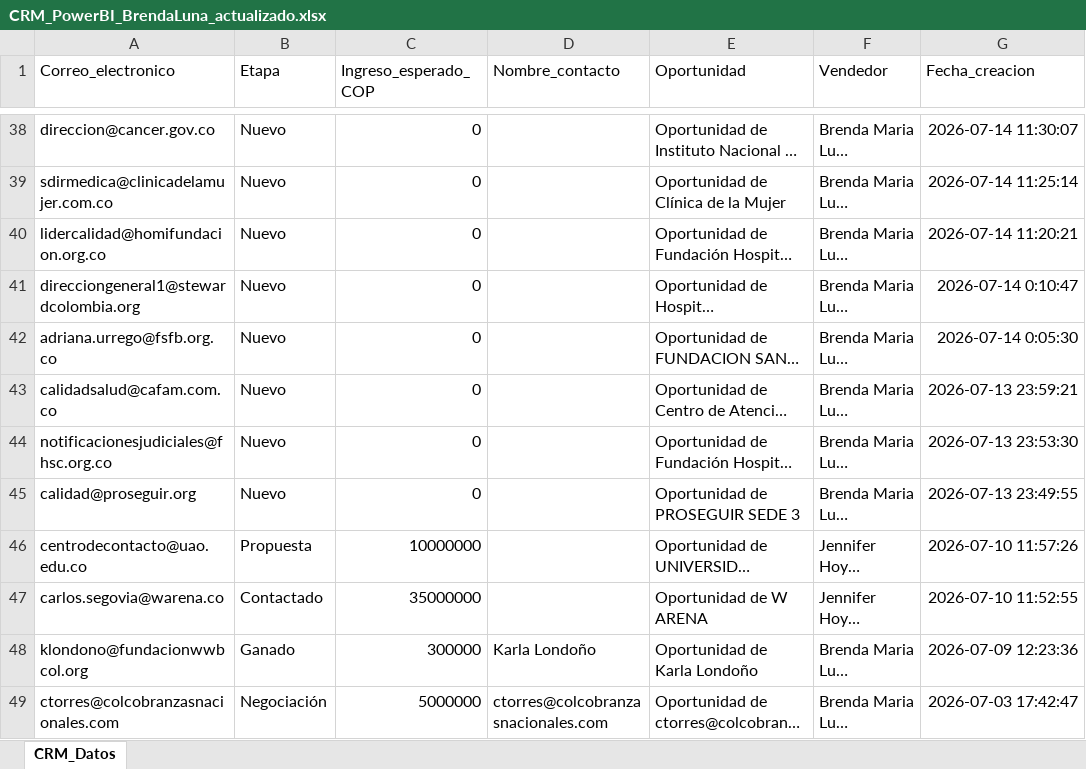
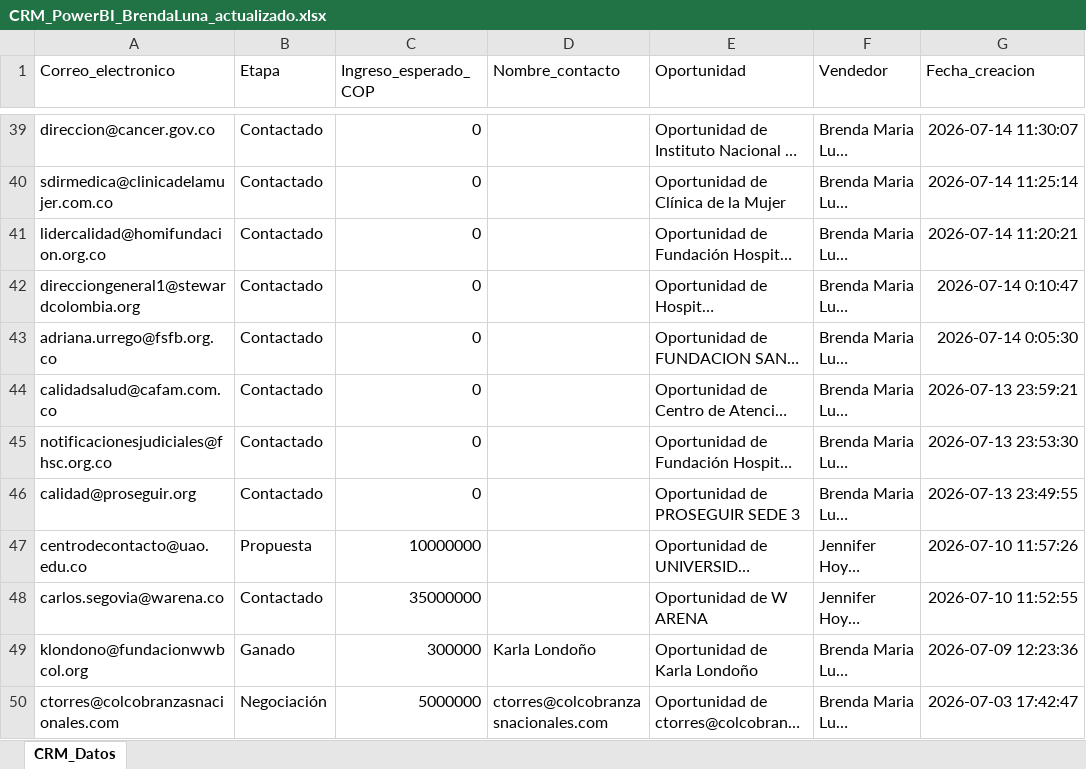
Before and after one commit to mastercloud1/asertis-dashboard, an Excel workbook: CRM_PowerBI_BrendaLuna_actualizado.xlsx, sheet CRM_Datos, drawn as a sheet; only a part is shown, gaps mark what is left out; long unchanged cells end in …; values as stored, in another font and other column widths than the file's, no borders; addresses are those after the commit; the diff covers the shown part only; the diff names each change by its address in the sheet, - before the commit and + after, or states it on an @@ line.

```diff
--- a/CRM_PowerBI_BrendaLuna_actualizado.xlsx (sheet CRM_Datos)
+++ b/CRM_PowerBI_BrendaLuna_actualizado.xlsx (sheet CRM_Datos)
-B39:B46 (Etapa): Nuevo
+B39:B46 (Etapa): Contactado
```
Also changed, not shown: 1 added row, 1 removed row and 39 edited cells elsewhere in this sheet.
